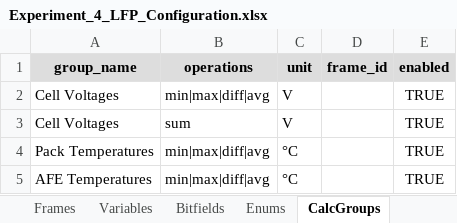
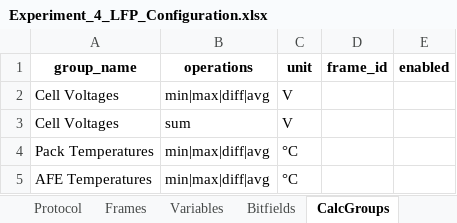
Before and after one commit to P-Shreyas543/Bytehound, an Excel workbook: MultiCellBMSConfig/LFP/Experiment_4_LFP_Configuration.xlsx, sheet CalcGroups, drawn as a sheet; values as stored, in another font and other column widths than the file's, no borders; the diff names each change by its address in the sheet, - before the commit and + after, or states it on an @@ line.

```diff
--- a/MultiCellBMSConfig/LFP/Experiment_4_LFP_Configuration.xlsx (sheet CalcGroups)
+++ b/MultiCellBMSConfig/LFP/Experiment_4_LFP_Configuration.xlsx (sheet CalcGroups)
-sheet tab: Enums
-A1:E1 fill: #DDDDDD
+A1:E1 fill: none
-E2:E5 (enabled): TRUE
+E2:E5 (enabled): (empty)
```
Also changed, not shown: sheet Variables, sheet Frames, sheet Protocol, sheet Bitfields, sheet SerialDefaults, other sheet tabs, MultiCellBMSConfig/LFP/Experiment_1_LFP_Configuration.xlsx, MultiCellBMSConfig/LFP/Experiment_5_LFP_Configuration.xlsx, 12 other files.
